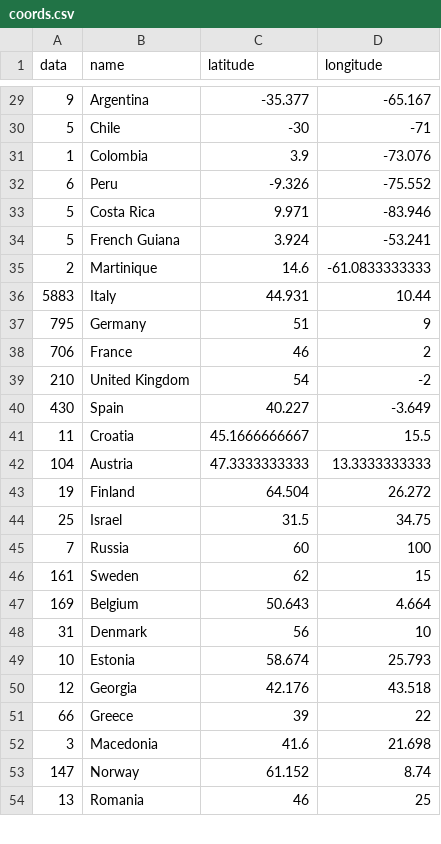
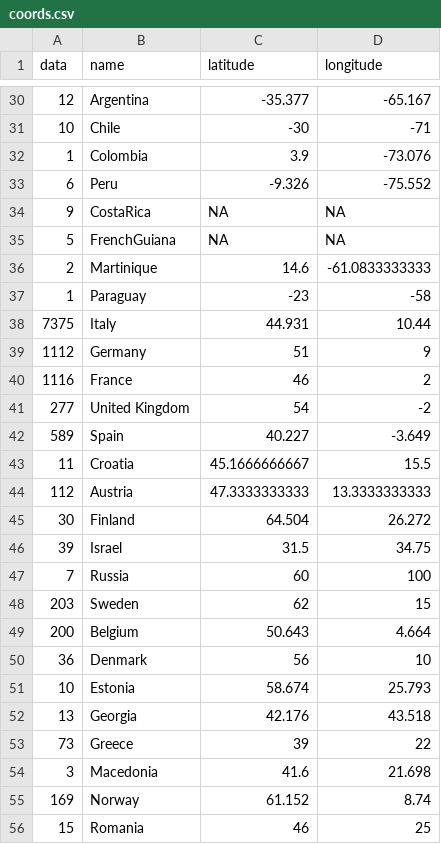
Before and after one commit to gegp01/C3reporta, a CSV file: coords.csv, drawn as a sheet; only a part is shown, gaps mark what is left out; the diff covers the shown part only.

```diff
--- a/coords.csv
+++ b/coords.csv
@@ -29,26 +30,27 @@
-"9","Argentina",-35.377,-65.167
-"5","Chile",-30,-71
+"12","Argentina",-35.377,-65.167
+"10","Chile",-30,-71
 "1","Colombia",3.9,-73.076
 "6","Peru",-9.326,-75.552
-"5","Costa Rica",9.971,-83.946
-"5","French Guiana",3.924,-53.241
+"9","CostaRica",NA,NA
+"5","FrenchGuiana",NA,NA
 "2","Martinique",14.6,-61.0833333333
-"5883","Italy",44.931,10.44
-"795","Germany",51,9
-"706","France",46,2
-"210","United Kingdom",54,-2
-"430","Spain",40.227,-3.649
+"1","Paraguay",-23,-58
+"7375","Italy",44.931,10.44
+"1112","Germany",51,9
+"1116","France",46,2
+"277","United Kingdom",54,-2
+"589","Spain",40.227,-3.649
 "11","Croatia",45.1666666667,15.5
-"104","Austria",47.3333333333,13.3333333333
-"19","Finland",64.504,26.272
-"25","Israel",31.5,34.75
+"112","Austria",47.3333333333,13.3333333333
+"30","Finland",64.504,26.272
+"39","Israel",31.5,34.75
 "7","Russia",60,100
-"161","Sweden",62,15
-"169","Belgium",50.643,4.664
-"31","Denmark",56,10
+"203","Sweden",62,15
+"200","Belgium",50.643,4.664
+"36","Denmark",56,10
 "10","Estonia",58.674,25.793
-"12","Georgia",42.176,43.518
-"66","Greece",39,22
+"13","Georgia",42.176,43.518
+"73","Greece",39,22
 "3","Macedonia",41.6,21.698
-"147","Norway",61.152,8.74
-"13","Romania",46,25
+"169","Norway",61.152,8.74
+"15","Romania",46,25
```
Also changed, not shown: 12 added rows, 9 removed rows and 58 edited cells elsewhere in this file.
